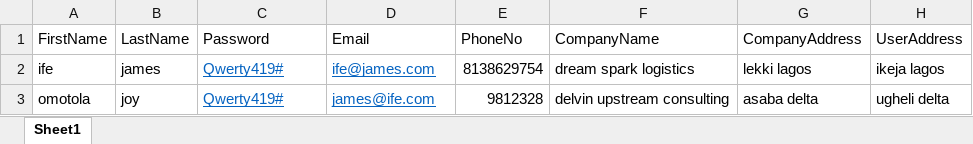
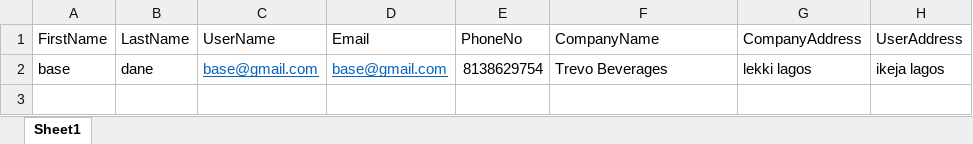
Before and after one commit to WragbyBusinessSolutions/MISTDO, an Excel workbook: MISTDO.Web/wwwroot/templates/trainee.xlsx, sheet Sheet1, drawn as a sheet; values as stored, in another font and other column widths than the file's, no borders; removed rows and columns are numbered as before the commit, all else as after; the diff names each change by its address in the sheet, - before the commit and + after, or states it on an @@ line.

Commit message:
Update Password

```diff
--- a/MISTDO.Web/wwwroot/templates/trainee.xlsx (sheet Sheet1)
+++ b/MISTDO.Web/wwwroot/templates/trainee.xlsx (sheet Sheet1)
-C1: Password
+C1: UserName
-row 2: ife | james | Qwerty419# | ife@james.com | 8138629754 | dream spark logistics | lekki lagos | ikeja lagos
-row 3: omotola | joy | Qwerty419# | james@ife.com | 9812328 | delvin upstream consulting | asaba delta | ugheli delta
+row 2: base | dane | base@gmail.com | base@gmail.com | 8138629754 | Trevo Beverages | lekki lagos | ikeja lagos
```
Also changed, not shown: 8 other files.
